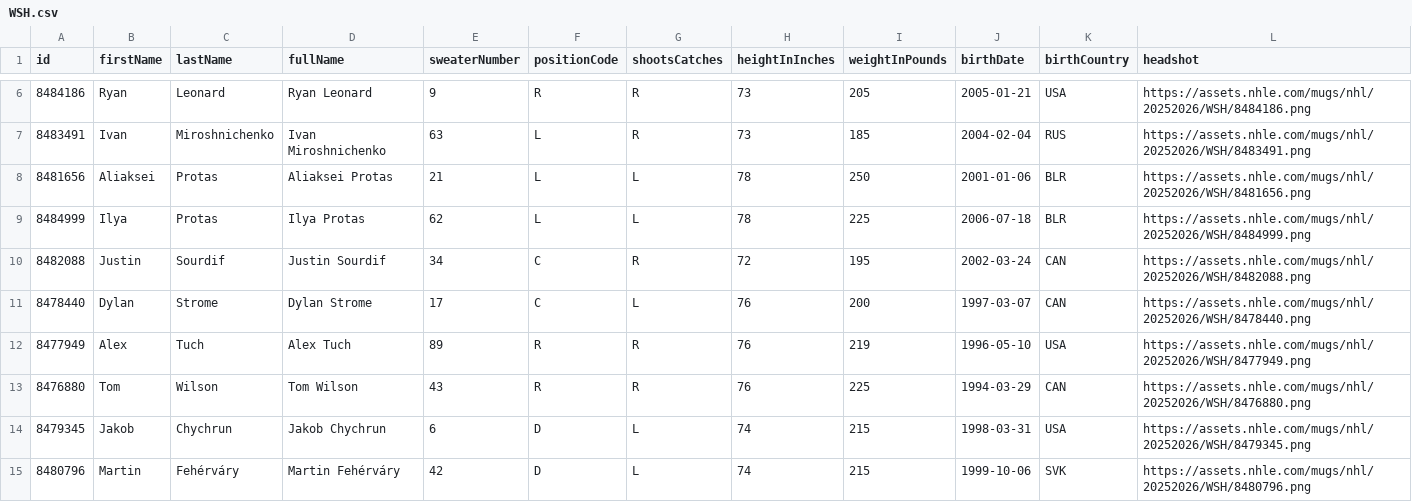
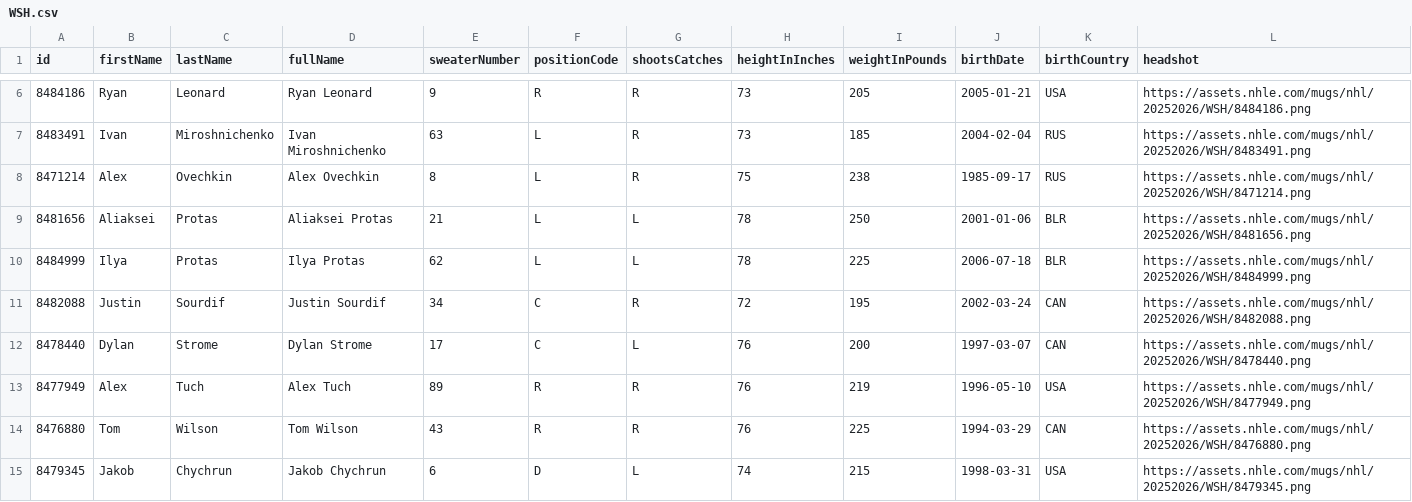
Before and after one commit to SertKert/Puck-Drop, a CSV file: data/rosters/WSH.csv, drawn as a sheet; only a part is shown, gaps mark what is left out; the shorter side is filled out with more unchanged rows; the diff names each change by its address in the sheet, - before the commit and + after, or states it on an @@ line.

Commit message:
chore(data): daily refresh 2026-07-05

```diff
--- a/data/rosters/WSH.csv
+++ b/data/rosters/WSH.csv
+row 8: 8471214 | Alex | Ovechkin | Alex Ovechkin | 8 | L | R | 75 | 238 | 1985-09-17 | RUS | https://assets.nhle.com/mugs/nhl/20252026/WSH/8471214.png
```
Also changed, not shown: 24 other files.
